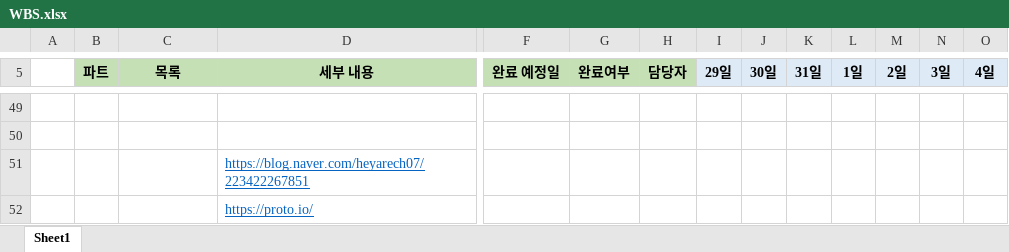
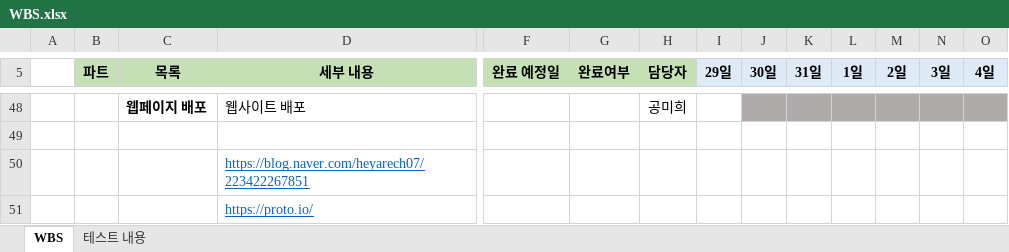
Before and after one commit to heeeee-github/06_Plz_Take_care_of_My_Refrigerator, an Excel workbook: WBS.xlsx, sheet WBS, drawn as a sheet; only a part is shown, gaps mark what is left out; values as stored, in another font and other column widths than the file's, no borders; addresses are those after the commit; rows hold the shown columns only; the diff covers the shown part only; the diff names each change by its address in the sheet, - before the commit and + after, or states it on an @@ line.

```diff
--- a/WBS.xlsx (sheet WBS)
+++ b/WBS.xlsx (sheet WBS)
-sheet tab: Sheet1
+sheet tab: WBS
+sheet tab: 테스트 내용
-row 48: (empty)
+row 48:  |  | 웹페이지 배포 | 웹사이트 배포 |  |  | 공미희
-J48:O48 fill: none
+J48:O48 fill: #AFABAB
```
Also changed, not shown: 22 added rows, 23 removed rows, 57 edited cells, cell formats and merged cells elsewhere in this sheet, 3 other files.
